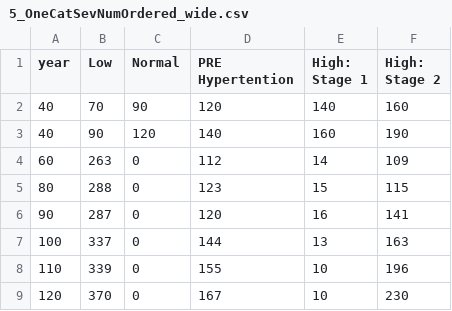
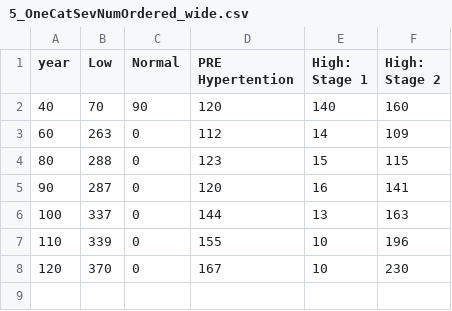
Before and after one commit to Kalmuraee/Dataset, a CSV file: 5_OneCatSevNumOrdered_wide.csv, drawn as a sheet.

Commit message:
Update 5_OneCatSevNumOrdered_wide.csv

```diff
--- a/5_OneCatSevNumOrdered_wide.csv
+++ b/5_OneCatSevNumOrdered_wide.csv
@@ -2,3 +2,2 @@ year,Low,Normal,PRE Hypertention,High: Stage 1,High: Stage 2
 40,70,90,120,140,160
-40,90,120,140,160,190
 60,263,0,112,14,109
```
